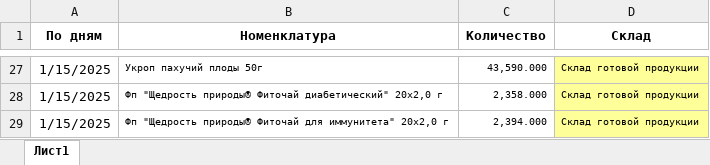
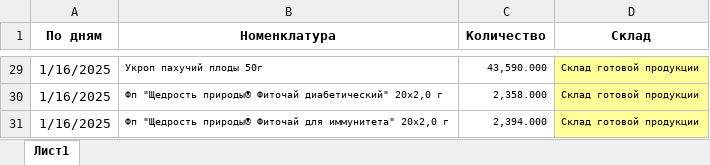
Before and after one commit to andreykoz82/StockAnalysis, an Excel workbook: data/finished_goods_stocks.xlsx, sheet Лист1, drawn as a sheet; only a part is shown, gaps mark what is left out; values as stored, in another font and other column widths than the file's, no borders; addresses are those after the commit; the diff covers the shown part only; the diff names each change by its address in the sheet, - before the commit and + after, or states it on an @@ line.

```diff
--- a/data/finished_goods_stocks.xlsx (sheet Лист1)
+++ b/data/finished_goods_stocks.xlsx (sheet Лист1)
-A29:A31 (По дням): 1/15/2025
+A29:A31 (По дням): 1/16/2025
```
Also changed, not shown: other rows of this sheet, data/actual_orders_2stage.xlsx, data/materials_stocks.xlsx, 2 other files.
